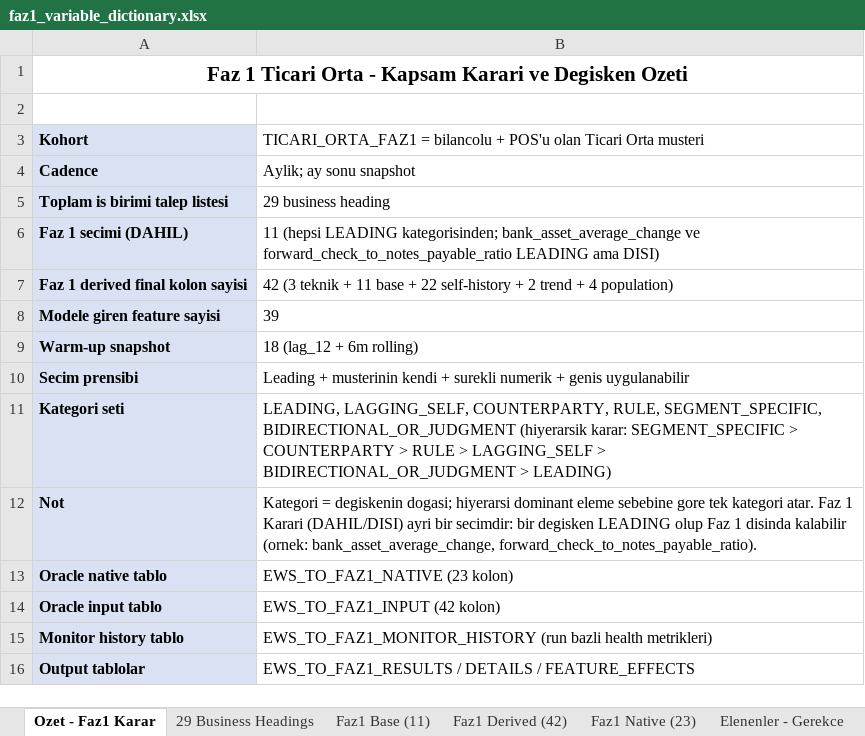
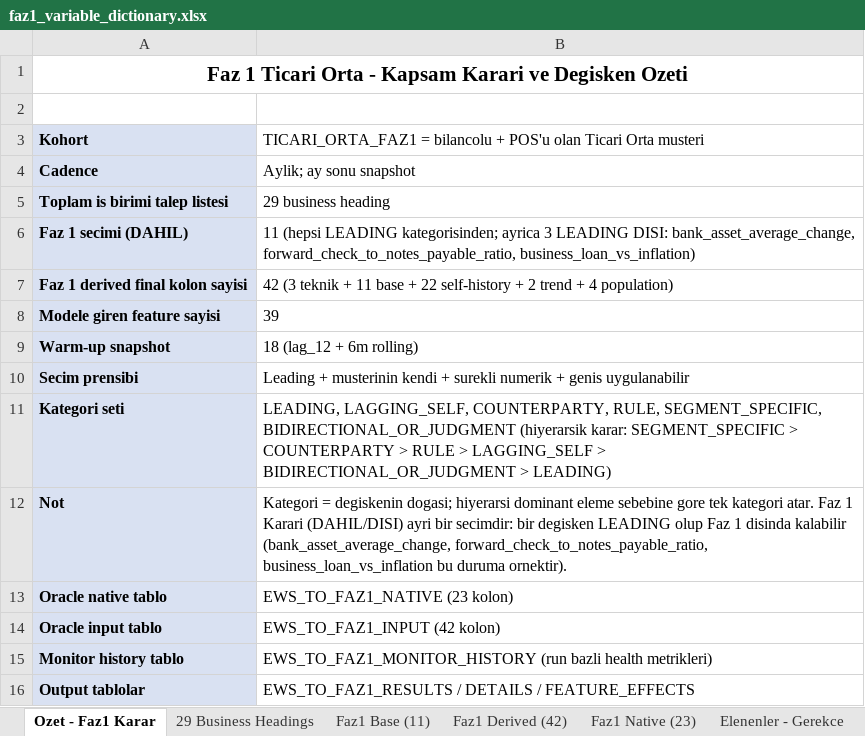
Before and after one commit to selimoksuz/ews-anomaly-detection, an Excel workbook: dictionary/faz1_variable_dictionary.xlsx, sheet Ozet - Faz1 Karar, drawn as a sheet; only a part is shown; values as stored, in another font and other column widths than the file's, no borders; the diff names each change by its address in the sheet, - before the commit and + after, or states it on an @@ line.

```diff
--- a/dictionary/faz1_variable_dictionary.xlsx (sheet Ozet - Faz1 Karar)
+++ b/dictionary/faz1_variable_dictionary.xlsx (sheet Ozet - Faz1 Karar)
-B6: …LEADING kategorisinden; bank_asset_average_change ve forward_check_to_notes_payable_ratio LEADING ama DISI)
+B6: …LEADING kategorisinden; ayrica 3 LEADING DISI: bank_asset_average_change, forward_check_to_notes_payable_ratio, business_loan_vs_inflation)
-B12: …disinda kalabilir (ornek: bank_asset_average_change, forward_check_to_notes_payable_ratio).
+B12: …disinda kalabilir (bank_asset_average_change, forward_check_to_notes_payable_ratio, business_loan_vs_inflation bu duruma ornektir).
```
Also changed, not shown: sheet Elenenler - Gerekce, sheet 29 Business Headings.
